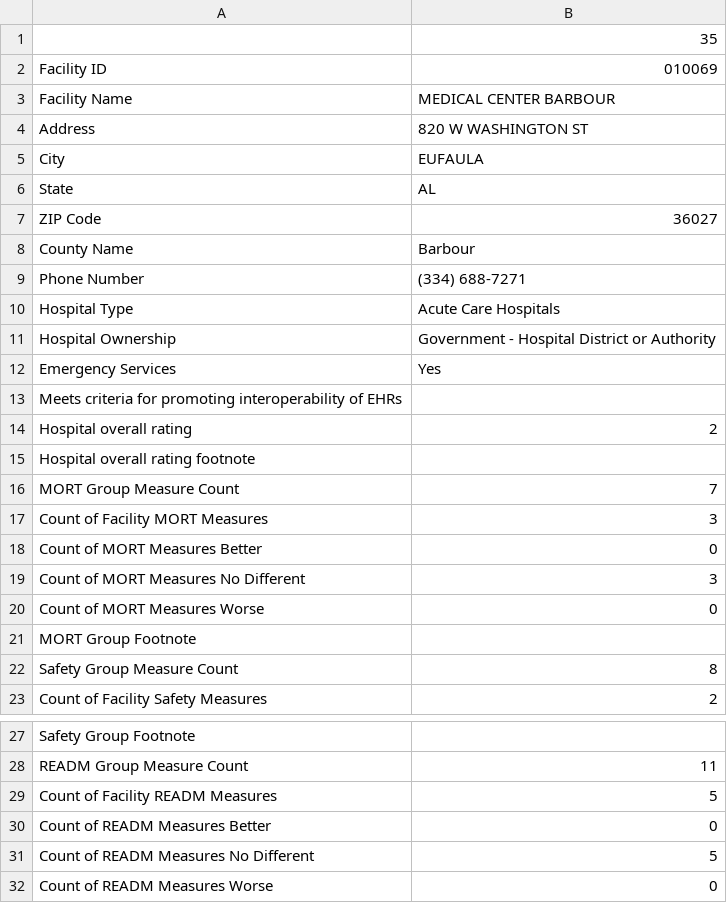
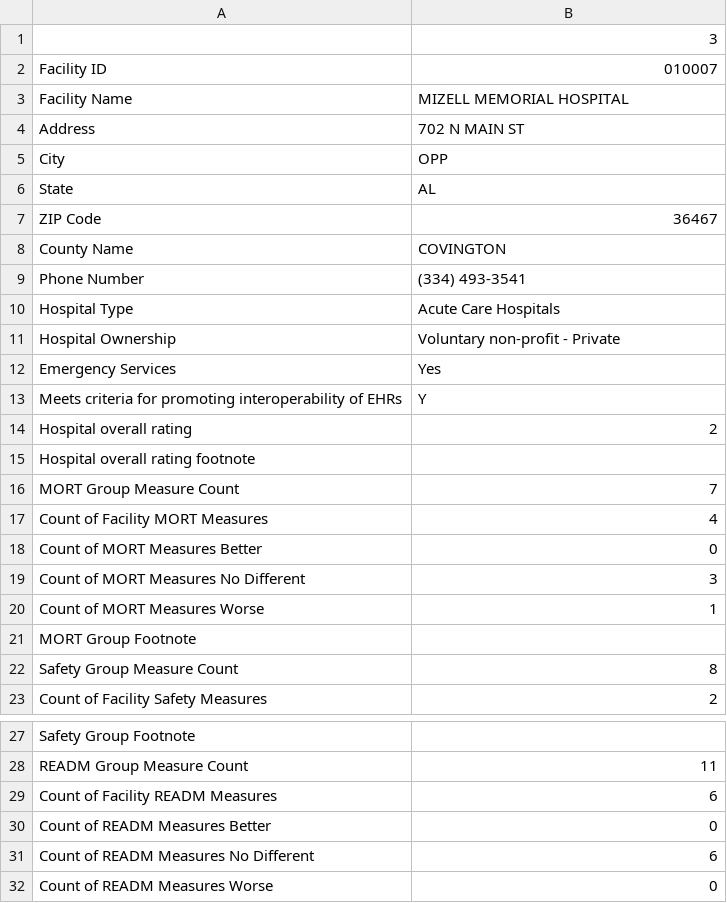
Before and after one commit to MenciusChin/data-engineering-final-project, a CSV file: error_row.csv, drawn as a sheet; only a part is shown, gaps mark what is left out.

```diff
--- a/error_row.csv
+++ b/error_row.csv
@@ -1,14 +1,14 @@
-,35
-Facility ID,010069
-Facility Name,MEDICAL CENTER BARBOUR
-Address,820 W WASHINGTON ST
-City,EUFAULA
+,3
+Facility ID,010007
+Facility Name,MIZELL MEMORIAL HOSPITAL
+Address,702 N MAIN ST
+City,OPP
 State,AL
-ZIP Code,36027
-County Name,Barbour
-Phone Number,(334) 688-7271
+ZIP Code,36467
+County Name,COVINGTON
+Phone Number,(334) 493-3541
 Hospital Type,Acute Care Hospitals
-Hospital Ownership,Government - Hospital District or Authority
+Hospital Ownership,Voluntary non-profit - Private
 Emergency Services,Yes
-Meets criteria for promoting interoperability of EHRs,
+Meets criteria for promoting interoperability of EHRs,Y
 Hospital overall rating,2
@@ -16,6 +16,6 @@ Hospital overall rating footnote,
 MORT Group Measure Count,7
-Count of Facility MORT Measures,3
+Count of Facility MORT Measures,4
 Count of MORT Measures Better,0
 Count of MORT Measures No Different,3
-Count of MORT Measures Worse,0
+Count of MORT Measures Worse,1
 MORT Group Footnote,
@@ -28,5 +28,5 @@ Safety Group Footnote,
 READM Group Measure Count,11
-Count of Facility READM Measures,5
+Count of Facility READM Measures,6
 Count of READM Measures Better,0
-Count of READM Measures No Different,5
+Count of READM Measures No Different,6
 Count of READM Measures Worse,0
```
Also changed, not shown: 1 other file.
